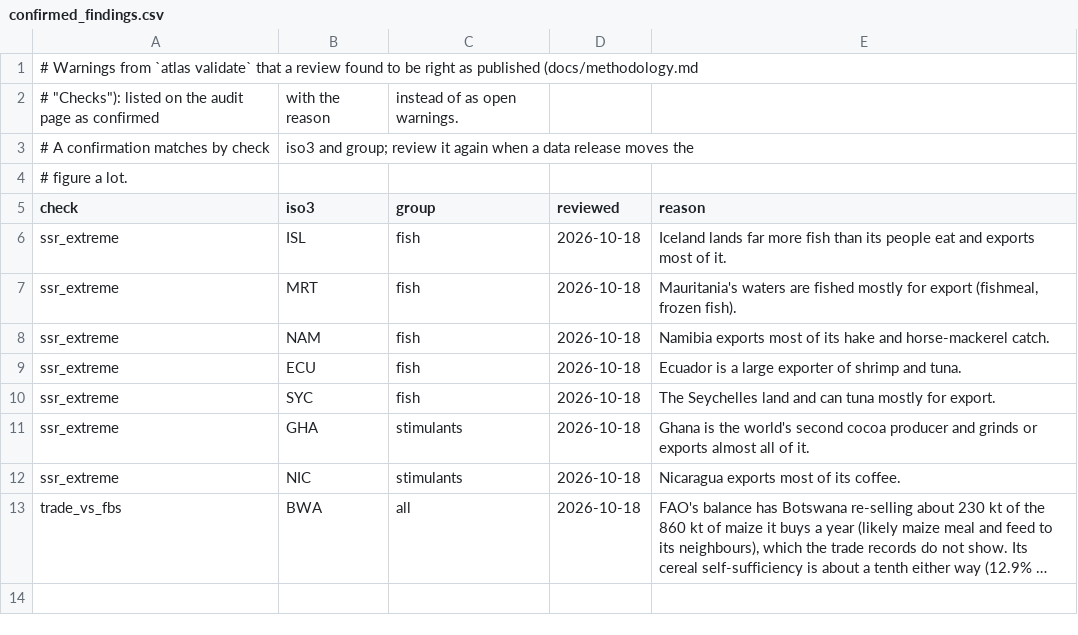
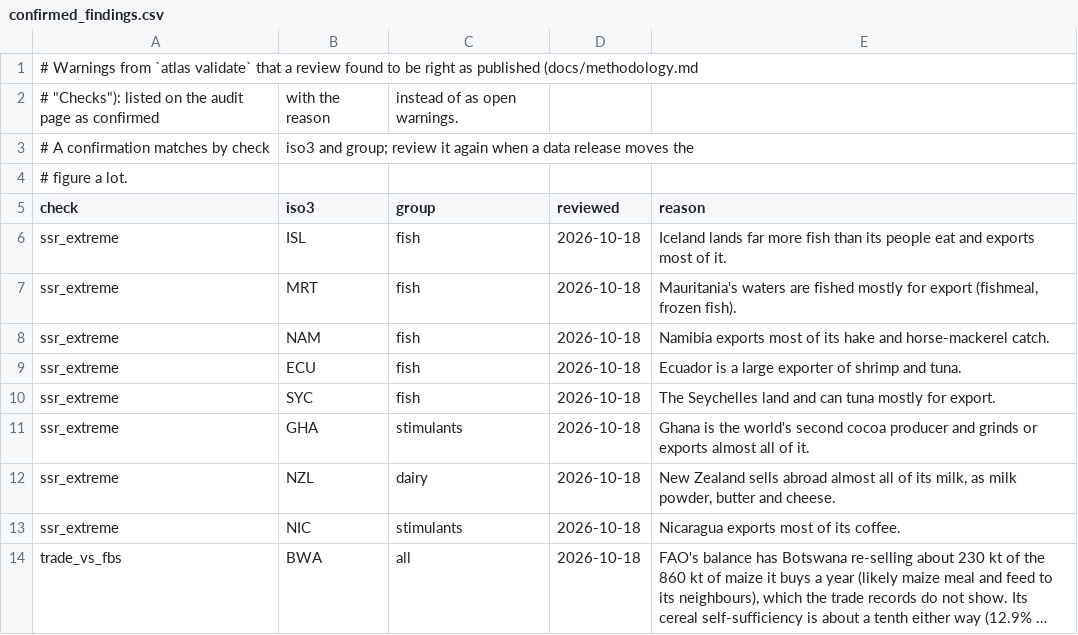
Before and after one commit to msblei/autonomy-atlas, a CSV file: pipeline/mappings/confirmed_findings.csv, drawn as a sheet; long unchanged cells end in ….

```diff
--- a/pipeline/mappings/confirmed_findings.csv
+++ b/pipeline/mappings/confirmed_findings.csv
@@ -11,2 +11,3 @@ ssr_extreme,SYC,fish,2026-10-18,"The Seychelles land and can tuna mostly for exp
 ssr_extreme,GHA,stimulants,2026-10-18,"Ghana is the world's second cocoa producer and grinds or exports almost all of it."
+ssr_extreme,NZL,dairy,2026-10-18,"New Zealand sells abroad almost all of its milk, as milk powder, butter and cheese."
 ssr_extreme,NIC,stimulants,2026-10-18,"Nicaragua exports most of its coffee."
```
Also changed, not shown: pipeline/mappings/trade_items.csv, pipeline/mappings/withheld_by_review.csv, 16 other files.
